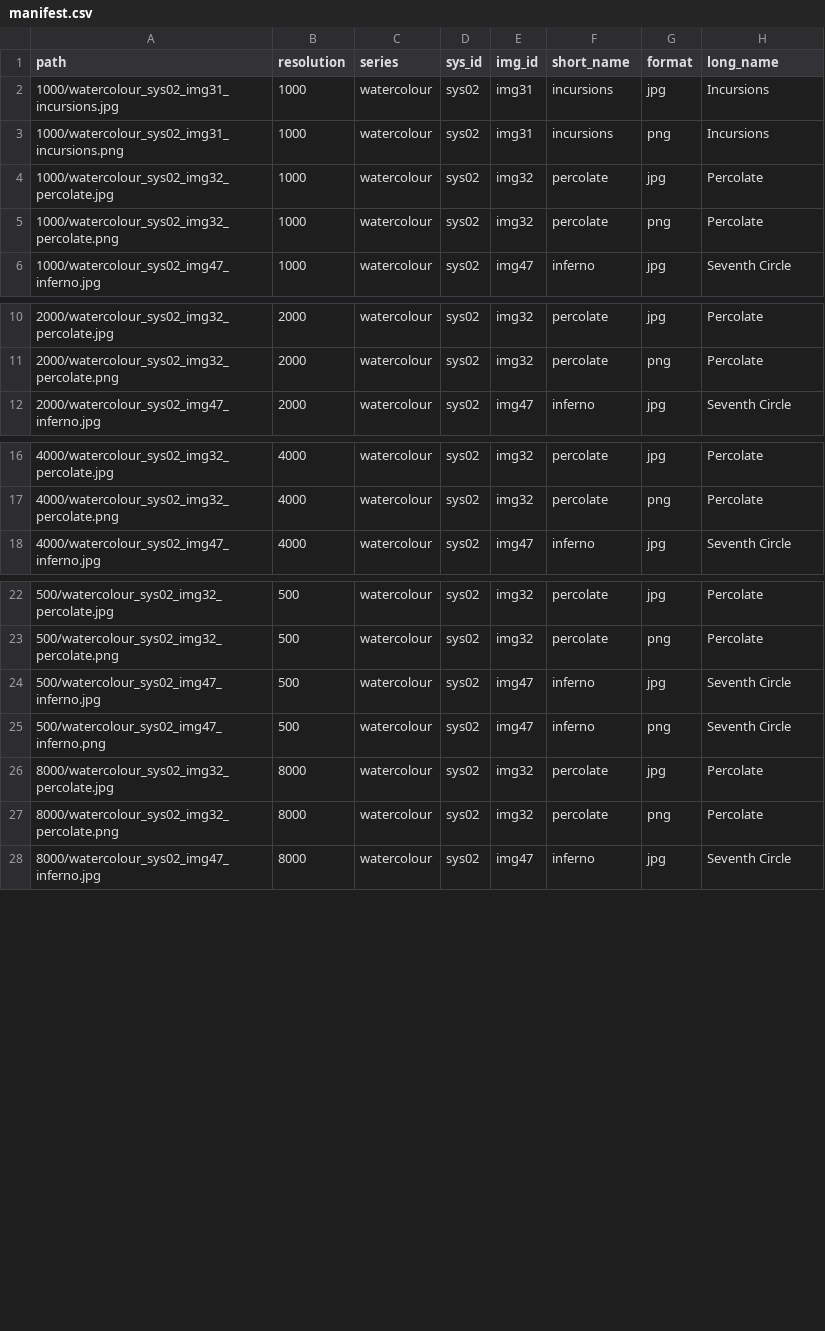
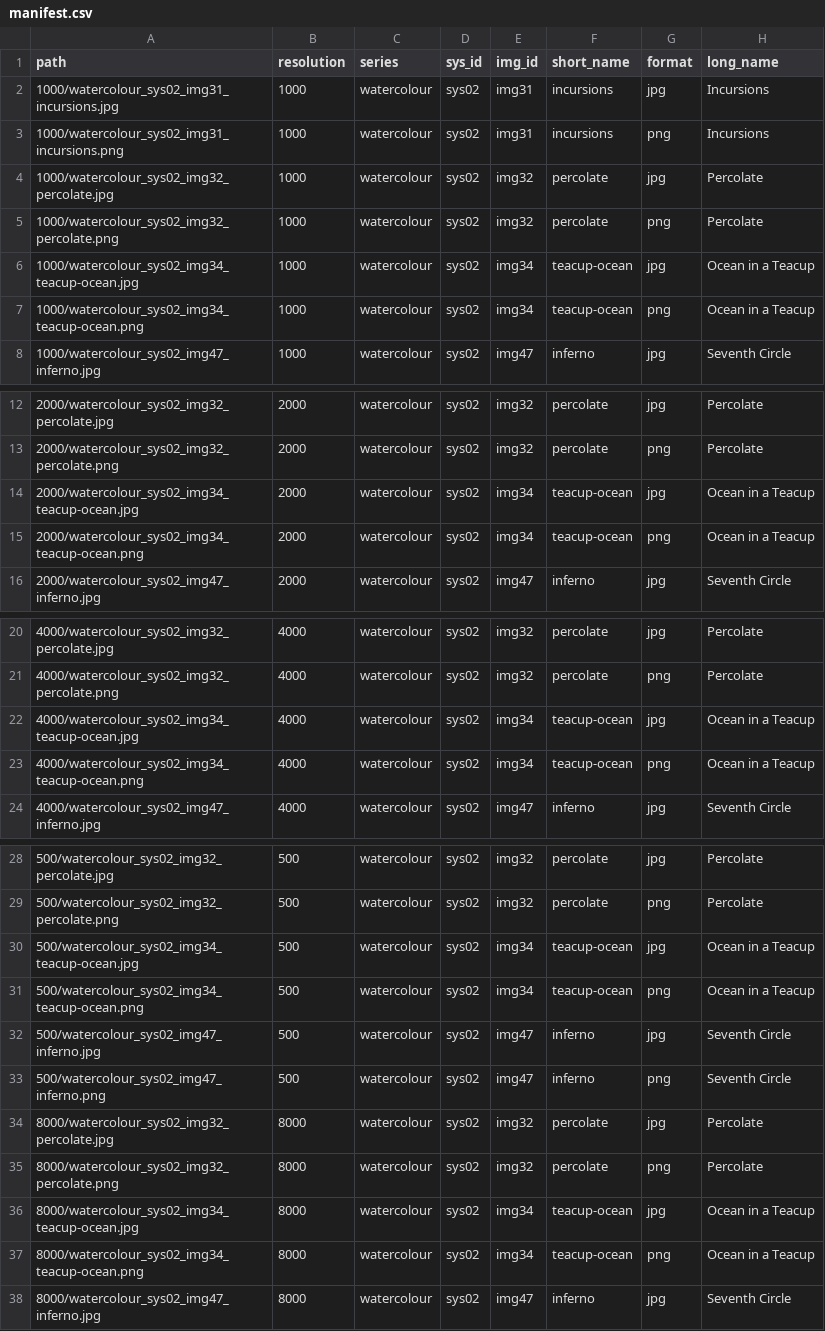
Before and after one commit to djnavarro/series-water-colours, a CSV file: docs/manifest.csv, drawn as a sheet; only a part is shown, gaps mark what is left out; the diff names each change by its address in the sheet, - before the commit and + after, or states it on an @@ line.

Commit message:
adds teacup ocean

```diff
--- a/docs/manifest.csv
+++ b/docs/manifest.csv
+row 6: 1000/watercolour_sys02_img34_teacup-ocean.jpg | 1000 | watercolour | sys02 | img34 | teacup-ocean | jpg | Ocean in a Teacup
+row 7: 1000/watercolour_sys02_img34_teacup-ocean.png | 1000 | watercolour | sys02 | img34 | teacup-ocean | png | Ocean in a Teacup
+row 14: 2000/watercolour_sys02_img34_teacup-ocean.jpg | 2000 | watercolour | sys02 | img34 | teacup-ocean | jpg | Ocean in a Teacup
+row 15: 2000/watercolour_sys02_img34_teacup-ocean.png | 2000 | watercolour | sys02 | img34 | teacup-ocean | png | Ocean in a Teacup
+row 22: 4000/watercolour_sys02_img34_teacup-ocean.jpg | 4000 | watercolour | sys02 | img34 | teacup-ocean | jpg | Ocean in a Teacup
+row 23: 4000/watercolour_sys02_img34_teacup-ocean.png | 4000 | watercolour | sys02 | img34 | teacup-ocean | png | Ocean in a Teacup
+row 30: 500/watercolour_sys02_img34_teacup-ocean.jpg | 500 | watercolour | sys02 | img34 | teacup-ocean | jpg | Ocean in a Teacup
+row 31: 500/watercolour_sys02_img34_teacup-ocean.png | 500 | watercolour | sys02 | img34 | teacup-ocean | png | Ocean in a Teacup
+row 36: 8000/watercolour_sys02_img34_teacup-ocean.jpg | 8000 | watercolour | sys02 | img34 | teacup-ocean | jpg | Ocean in a Teacup
+row 37: 8000/watercolour_sys02_img34_teacup-ocean.png | 8000 | watercolour | sys02 | img34 | teacup-ocean | png | Ocean in a Teacup
```
Also changed, not shown: 11 other files.
